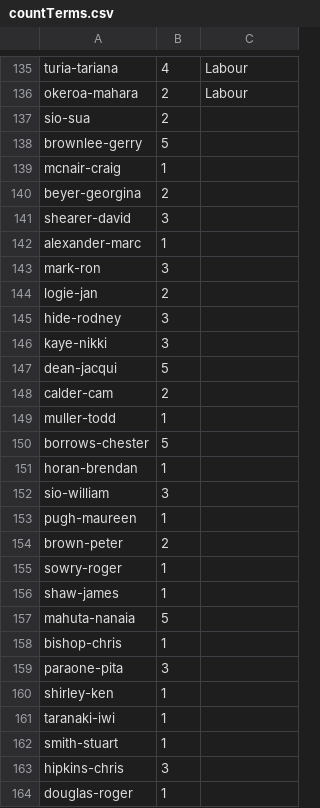
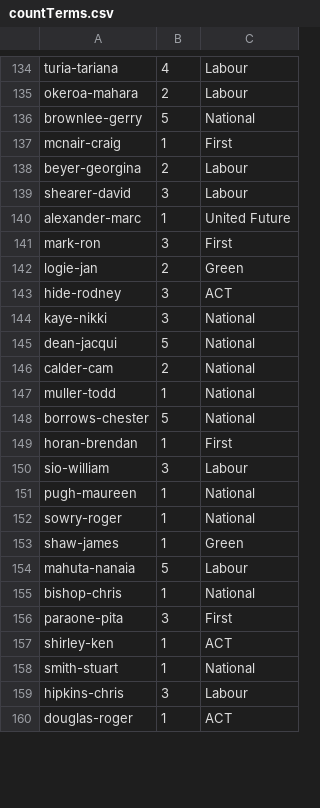
Before and after one commit to tirohia/topicModelling, a CSV file: countTerms.csv, drawn as a sheet; only a part is shown, gaps mark what is left out; the diff covers the shown part only.

Commit message:
Adding party

```diff
--- a/countTerms.csv
+++ b/countTerms.csv
@@ -136,29 +135,26 @@ turia-tariana,4,Labour
 okeroa-mahara,2,Labour
-sio-sua,2,
-brownlee-gerry,5,
-mcnair-craig,1,
-beyer-georgina,2,
-shearer-david,3,
-alexander-marc,1,
-mark-ron,3,
-logie-jan,2,
-hide-rodney,3,
-kaye-nikki,3,
-dean-jacqui,5,
-calder-cam,2,
-muller-todd,1,
-borrows-chester,5,
-horan-brendan,1,
-sio-william,3,
-pugh-maureen,1,
-brown-peter,2,
-sowry-roger,1,
-shaw-james,1,
-mahuta-nanaia,5,
-bishop-chris,1,
-paraone-pita,3,
-shirley-ken,1,
-taranaki-iwi,1,
-smith-stuart,1,
-hipkins-chris,3,
-douglas-roger,1,
+brownlee-gerry,5,National
+mcnair-craig,1,First
+beyer-georgina,2,Labour
+shearer-david,3,Labour
+alexander-marc,1,United Future
+mark-ron,3,First
+logie-jan,2,Green
+hide-rodney,3,ACT
+kaye-nikki,3,National
+dean-jacqui,5,National
+calder-cam,2,National
+muller-todd,1,National
+borrows-chester,5,National
+horan-brendan,1,First
+sio-william,3,Labour
+pugh-maureen,1,National
+sowry-roger,1,National
+shaw-james,1,Green
+mahuta-nanaia,5,Labour
+bishop-chris,1,National
+paraone-pita,3,First
+shirley-ken,1,ACT
+smith-stuart,1,National
+hipkins-chris,3,Labour
+douglas-roger,1,ACT
```
Also changed, not shown: 2 removed rows and 97 edited cells elsewhere in this file.
